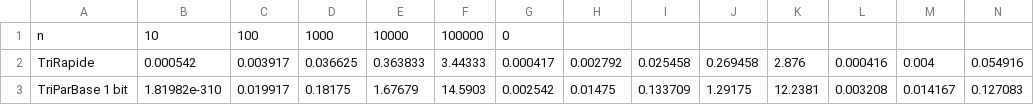
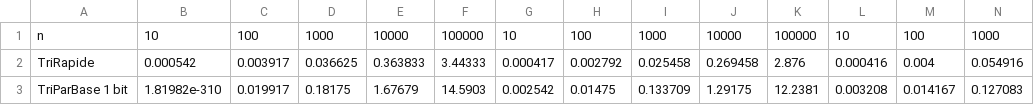
Before and after one commit to Calum-Quinn/ASD2023-L3-Tris, a CSV file: rapport/csv/mesure_temps.csv, drawn as a sheet; only a part is shown; removed rows and columns are numbered as before the commit, all else as after; rows hold the shown columns only; the diff covers the shown part only; the diff names each change by its address in the sheet, - before the commit and + after, or states it on an @@ line.

```diff
--- a/rapport/csv/mesure_temps.csv
+++ b/rapport/csv/mesure_temps.csv
-row 1: n | 10 | 100 | 1000 | 10000 | 100000 | 0
+row 1: n | 10 | 100 | 1000 | 10000 | 100000 | 10 | 100 | 1000 | 10000 | 100000 | 10 | 100 | 1000
```
Also changed, not shown: 27 added rows elsewhere in this file, 5 other files.
